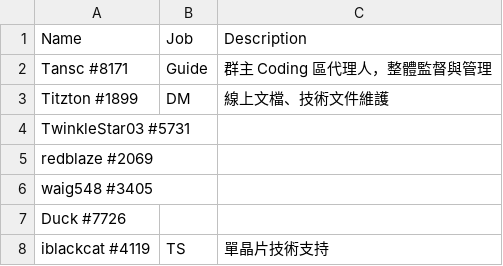
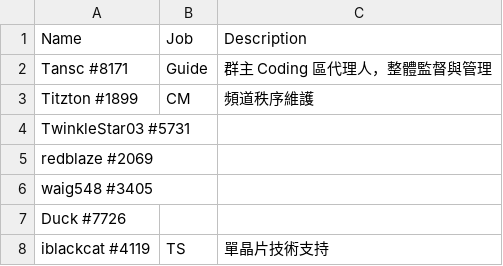
Before and after one commit to SHELTER-ZONE/SHELTER-ZONE-Structure, a CSV file: Coding_部門/CD_成員職責表.csv, drawn as a sheet.

Commit message:
cd resp update

```diff
--- a/Coding_部門/CD_成員職責表.csv
+++ b/Coding_部門/CD_成員職責表.csv
@@ -2,3 +2,3 @@ Name, Job, Description
 Tansc #8171, Guide, 群主 Coding 區代理人，整體監督與管理
-Titzton #1899, DM, 線上文檔、技術文件維護
+Titzton #1899, CM, 頻道秩序維護
 TwinkleStar03 #5731,,
```
